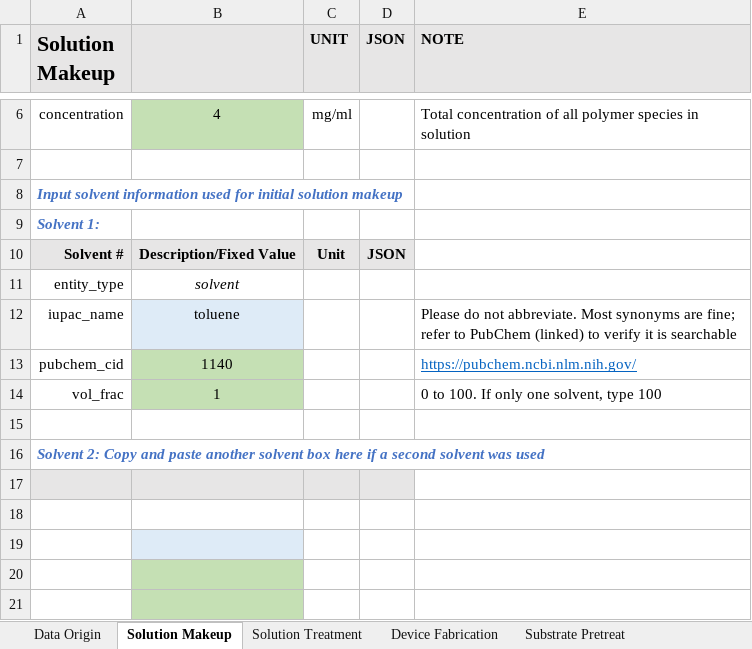
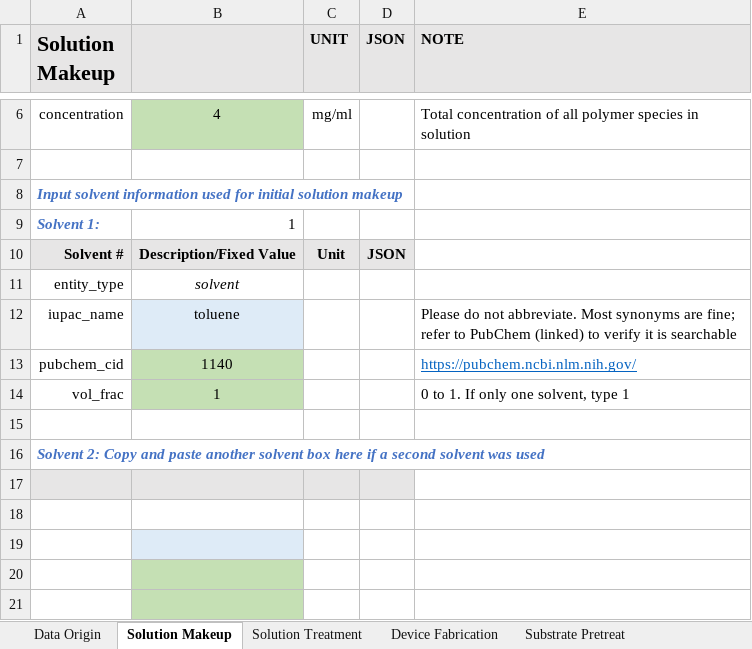
Before and after one commit to aaronliu64/ofet-db, an Excel workbook: db_feed/v6_example.xlsx, sheet Solution Makeup, drawn as a sheet; only a part is shown, gaps mark what is left out; values as stored, in another font and other column widths than the file's, no borders; the diff names each change by its address in the sheet, - before the commit and + after, or states it on an @@ line.

Commit message:
prepare exercises for data extraction for ML

```diff
--- a/db_feed/v6_example.xlsx (sheet Solution Makeup)
+++ b/db_feed/v6_example.xlsx (sheet Solution Makeup)
-B9: (empty)
+B9: 1
-E14 (NOTE): 0 to 100. If only one solvent, type 100
+E14 (NOTE): 0 to 1. If only one solvent, type 1
```
Also changed, not shown: 50 other files.
